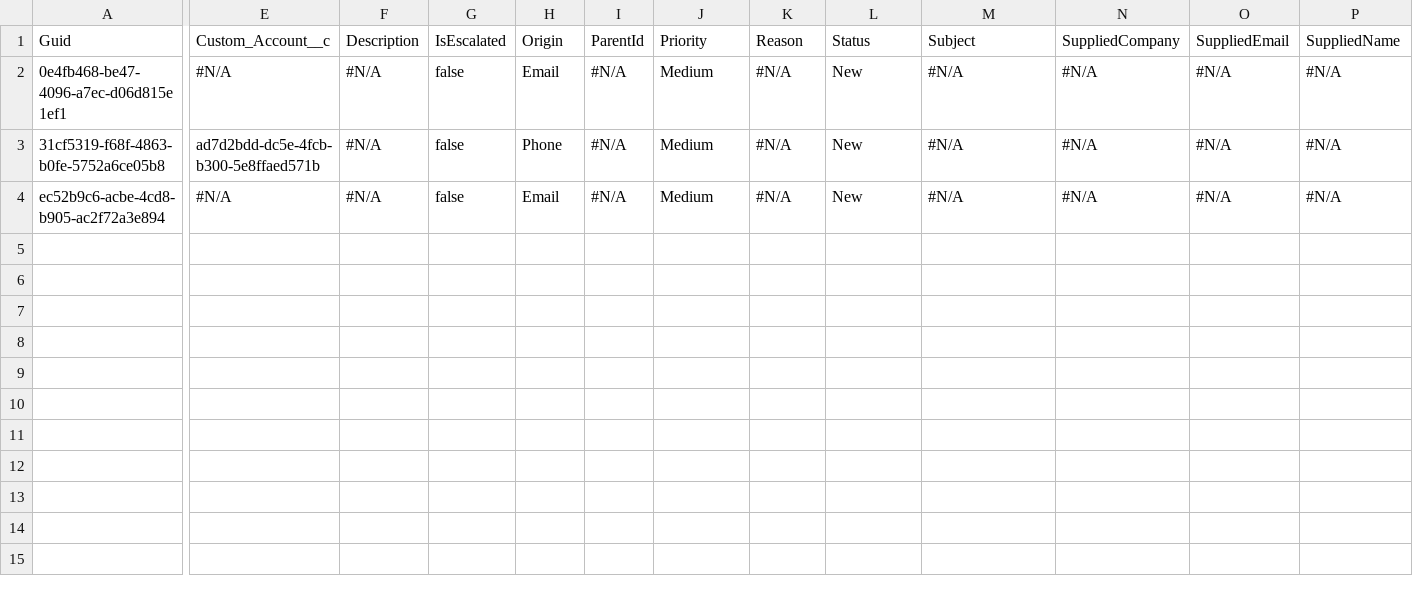
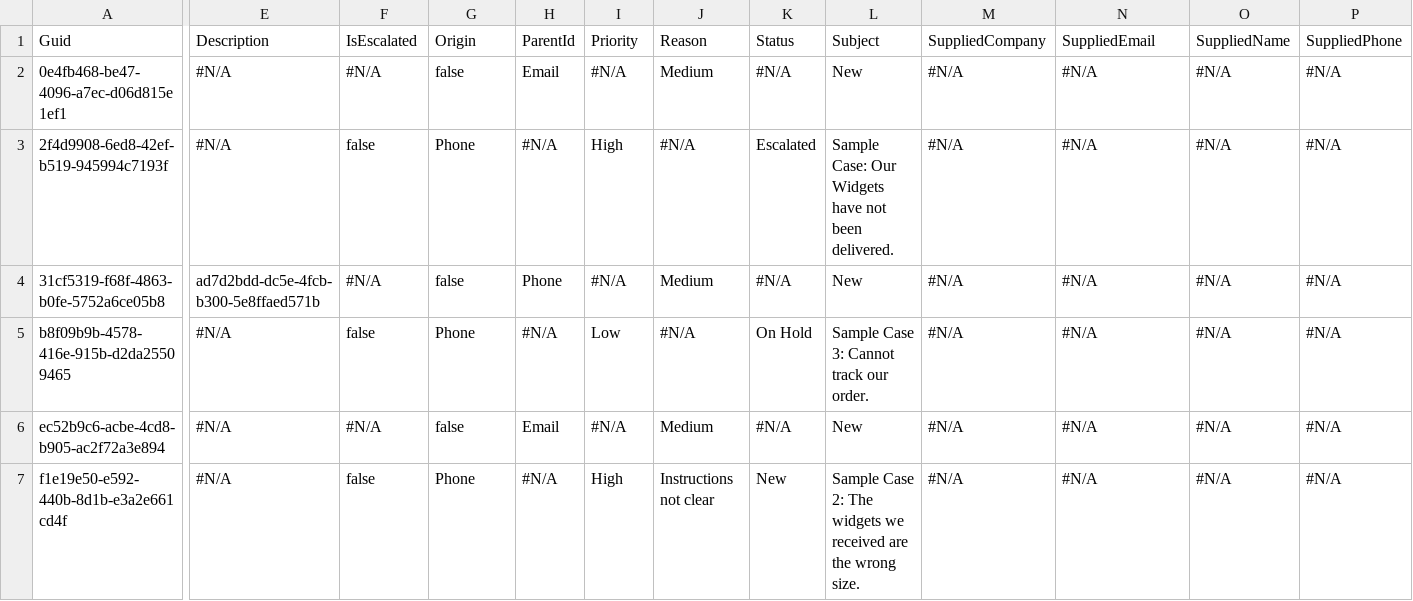
Before and after one commit to prodlytestuser/AL4, a CSV file: Case.csv, drawn as a sheet; only a part is shown, gaps mark what is left out; rows hold the shown columns only; the diff covers the shown part only; the diff names each change by its address in the sheet, - before the commit and + after, or states it on an @@ line.

```diff
--- a/Case.csv
+++ b/Case.csv
-E1: Custom_Account__c
+E1: Description
-F1: Description
+F1: IsEscalated
-G1: IsEscalated
+G1: Origin
-H1: Origin
+H1: ParentId
-I1: ParentId
+I1: Priority
-J1: Priority
+J1: Reason
-K1: Reason
+K1: Status
-L1: Status
+L1: Subject
-M1: Subject
+M1: SuppliedCompany
-N1: SuppliedCompany
+N1: SuppliedEmail
-O1: SuppliedEmail
+O1: SuppliedName
-P1: SuppliedName
+P1: SuppliedPhone
+row 3: 2f4d9908-6ed8-42ef-b519-945994c7193f | #N/A | false | Phone | #N/A | High | #N/A | Escalated | Sample Case: Our Widgets have not been delivered. | #N/A | #N/A | #N/A | #N/A
+row 5: b8f09b9b-4578-416e-915b-d2da25509465 | #N/A | false | Phone | #N/A | Low | #N/A | On Hold | Sample Case 3: Cannot track our order. | #N/A | #N/A | #N/A | #N/A
+row 7: f1e19e50-e592-440b-8d1b-e3a2e661cd4f | #N/A | false | Phone | #N/A | High | Instructions not clear | New | Sample Case 2: The widgets we received are the wrong size. | #N/A | #N/A | #N/A | #N/A
```
Also changed, not shown: 4 edited cells elsewhere in this file, 2 other files.
